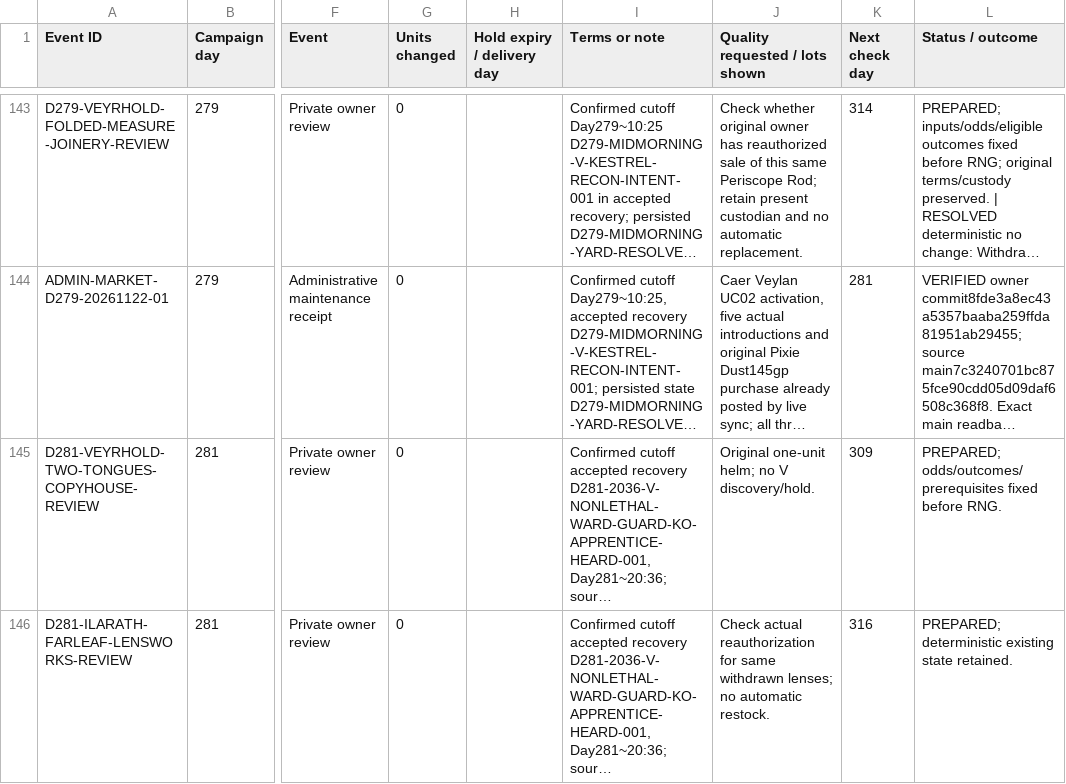
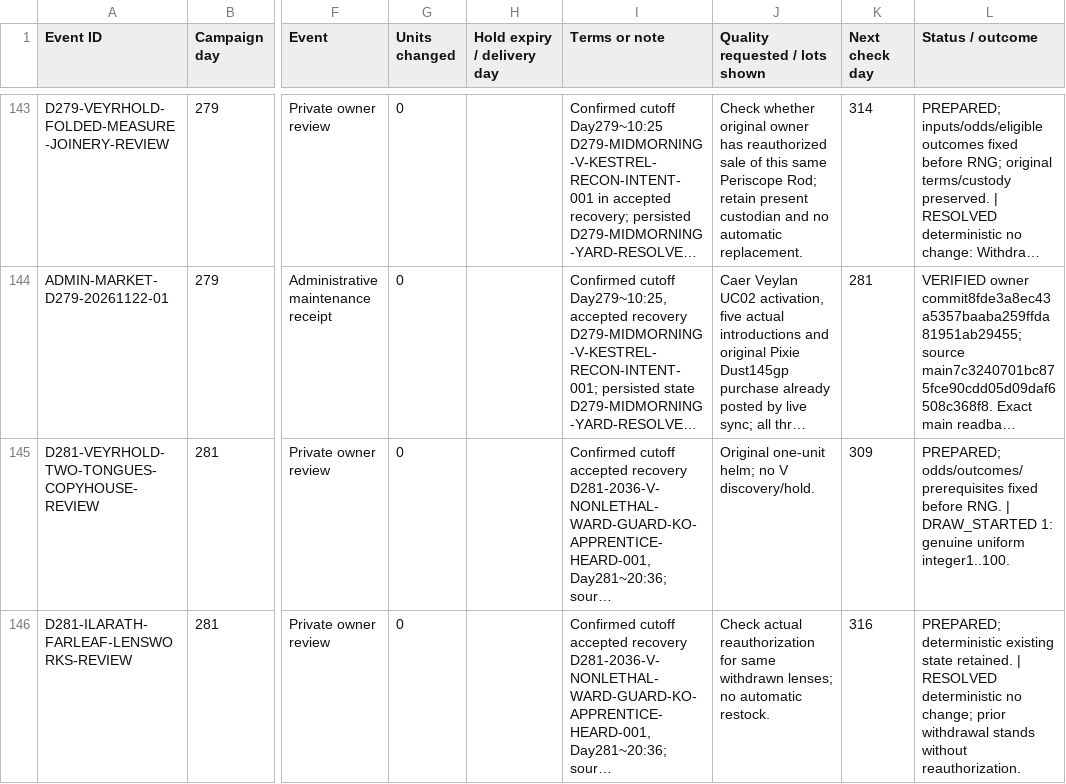
Before and after one commit to coolcop17409-wq/new-dnd-world-campaign, a CSV file: trackers/csv/magic-shops/events.csv, drawn as a sheet; only a part is shown, gaps mark what is left out; long unchanged cells end in …; the diff names each change by its address in the sheet, - before the commit and + after, or states it on an @@ line.

Commit message:
shops: start residual Day281 open-offer draw

```diff
--- a/trackers/csv/magic-shops/events.csv
+++ b/trackers/csv/magic-shops/events.csv
-L145 (Status / outcome): …before RNG.
+L145 (Status / outcome): …before RNG. | DRAW_STARTED 1: genuine uniform integer1..100.
-L146 (Status / outcome): …state retained.
+L146 (Status / outcome): …state retained. | RESOLVED deterministic no change; prior withdrawal stands without reauthorization.
```
